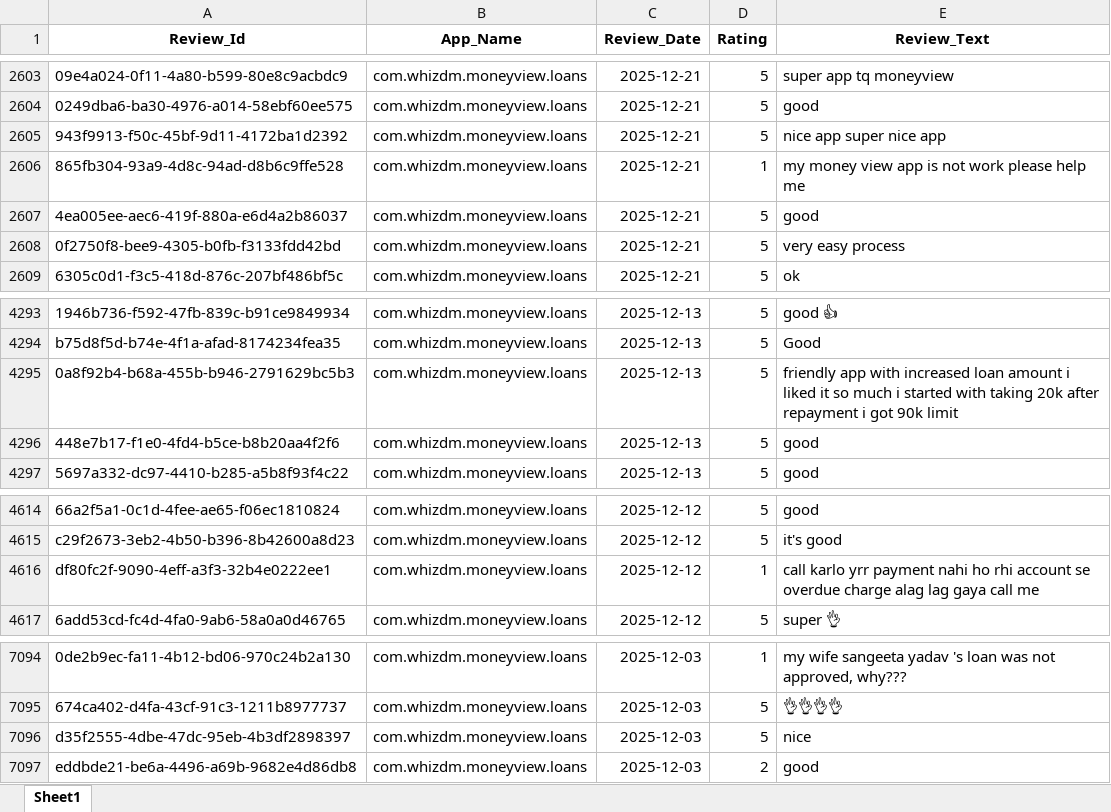
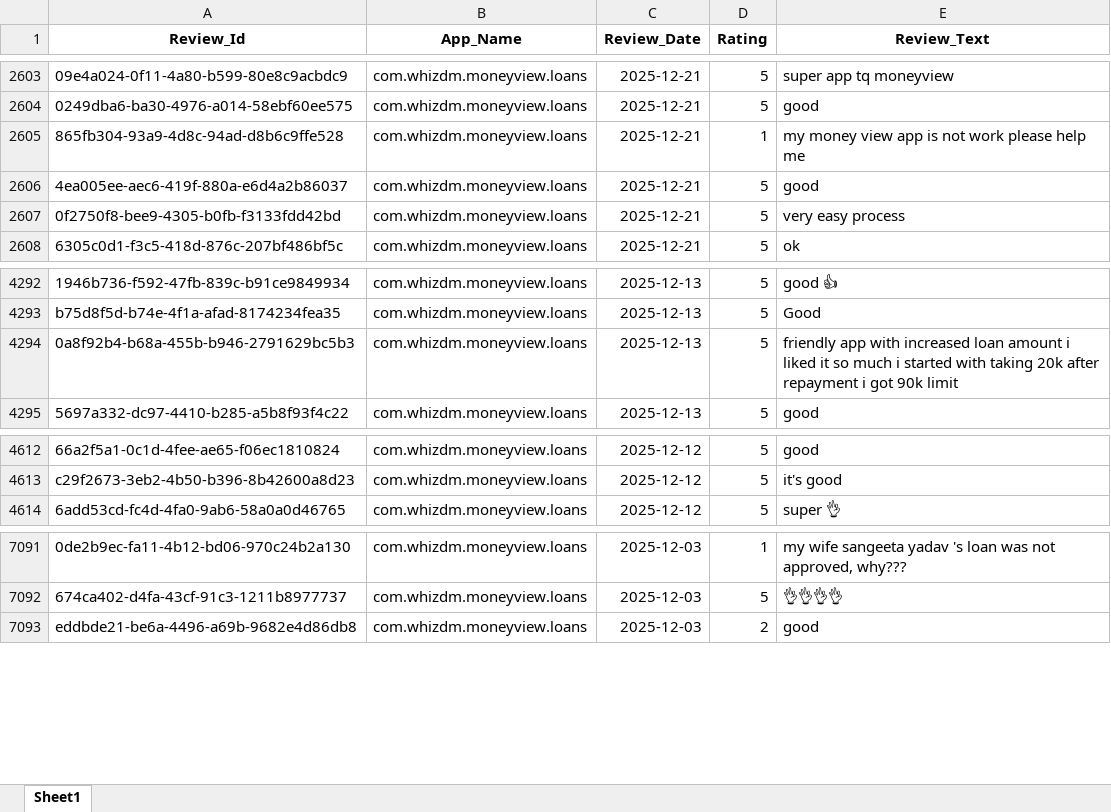
Before and after one commit to vidyasagarmane8/Github-vs-Pycharm, an Excel workbook: MoneyView_Dec25_Data.xlsx, sheet Sheet1, drawn as a sheet; only a part is shown, gaps mark what is left out; values as stored, in another font and other column widths than the file's, no borders; the diff names each change by its address in the sheet, - before the commit and + after, or states it on an @@ line.

```diff
--- a/MoneyView_Dec25_Data.xlsx (sheet Sheet1)
+++ b/MoneyView_Dec25_Data.xlsx (sheet Sheet1)
-row 2605: 943f9913-f50c-45bf-9d11-4172ba1d2392 | com.whizdm.moneyview.loans | 2025-12-21 | 5 | nice app super nice app
-row 4296: 448e7b17-f1e0-4fd4-b5ce-b8b20aa4f2f6 | com.whizdm.moneyview.loans | 2025-12-13 | 5 | good
-row 4616: df80fc2f-9090-4eff-a3f3-32b4e0222ee1 | com.whizdm.moneyview.loans | 2025-12-12 | 1 | call karlo yrr payment nahi ho rhi account se overdue charge alag lag gaya call me
-row 7096: d35f2555-4dbe-47dc-95eb-4b3df2898397 | com.whizdm.moneyview.loans | 2025-12-03 | 5 | nice
```
